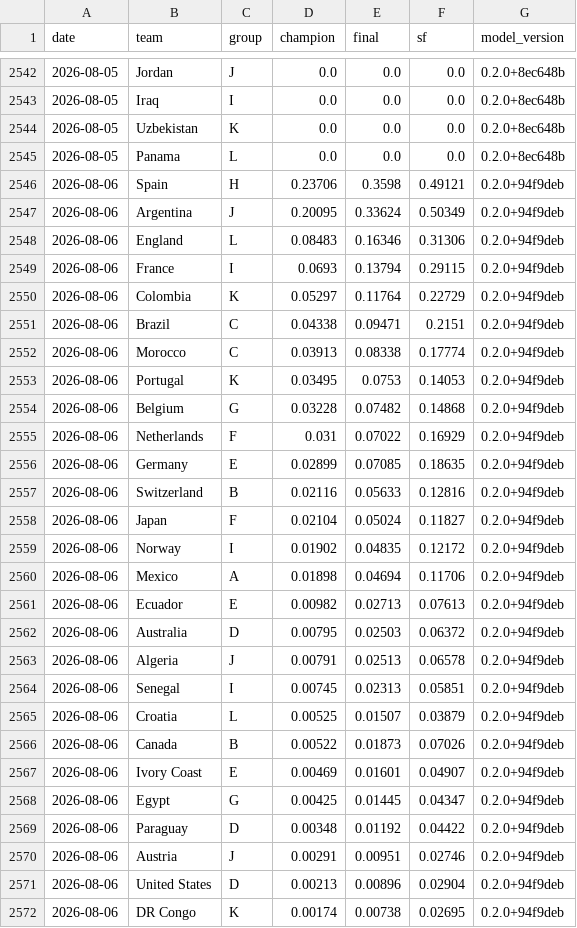
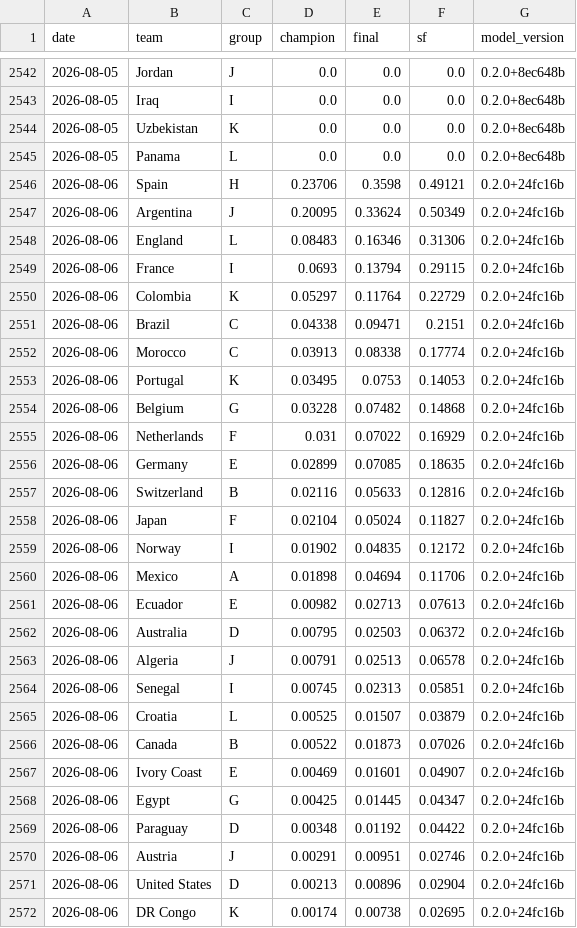
Before and after one commit to jonatyum/mundial-statistic, a CSV file: data/processed/champion_history.csv, drawn as a sheet; only a part is shown, gaps mark what is left out; the diff covers the shown part only.

```diff
--- a/data/processed/champion_history.csv
+++ b/data/processed/champion_history.csv
@@ -2545,28 +2545,28 @@ date,team,group,champion,final,sf,model_version
 2026-08-05,Panama,L,0.0,0.0,0.0,0.2.0+8ec648b
-2026-08-06,Spain,H,0.23706,0.3598,0.49121,0.2.0+94f9deb
-2026-08-06,Argentina,J,0.20095,0.33624,0.50349,0.2.0+94f9deb
-2026-08-06,England,L,0.08483,0.16346,0.31306,0.2.0+94f9deb
-2026-08-06,France,I,0.0693,0.13794,0.29115,0.2.0+94f9deb
-2026-08-06,Colombia,K,0.05297,0.11764,0.22729,0.2.0+94f9deb
-2026-08-06,Brazil,C,0.04338,0.09471,0.2151,0.2.0+94f9deb
-2026-08-06,Morocco,C,0.03913,0.08338,0.17774,0.2.0+94f9deb
-2026-08-06,Portugal,K,0.03495,0.0753,0.14053,0.2.0+94f9deb
-2026-08-06,Belgium,G,0.03228,0.07482,0.14868,0.2.0+94f9deb
-2026-08-06,Netherlands,F,0.031,0.07022,0.16929,0.2.0+94f9deb
-2026-08-06,Germany,E,0.02899,0.07085,0.18635,0.2.0+94f9deb
-2026-08-06,Switzerland,B,0.02116,0.05633,0.12816,0.2.0+94f9deb
-2026-08-06,Japan,F,0.02104,0.05024,0.11827,0.2.0+94f9deb
-2026-08-06,Norway,I,0.01902,0.04835,0.12172,0.2.0+94f9deb
-2026-08-06,Mexico,A,0.01898,0.04694,0.11706,0.2.0+94f9deb
-2026-08-06,Ecuador,E,0.00982,0.02713,0.07613,0.2.0+94f9deb
-2026-08-06,Australia,D,0.00795,0.02503,0.06372,0.2.0+94f9deb
-2026-08-06,Algeria,J,0.00791,0.02513,0.06578,0.2.0+94f9deb
-2026-08-06,Senegal,I,0.00745,0.02313,0.05851,0.2.0+94f9deb
-2026-08-06,Croatia,L,0.00525,0.01507,0.03879,0.2.0+94f9deb
-2026-08-06,Canada,B,0.00522,0.01873,0.07026,0.2.0+94f9deb
-2026-08-06,Ivory Coast,E,0.00469,0.01601,0.04907,0.2.0+94f9deb
-2026-08-06,Egypt,G,0.00425,0.01445,0.04347,0.2.0+94f9deb
-2026-08-06,Paraguay,D,0.00348,0.01192,0.04422,0.2.0+94f9deb
-2026-08-06,Austria,J,0.00291,0.00951,0.02746,0.2.0+94f9deb
-2026-08-06,United States,D,0.00213,0.00896,0.02904,0.2.0+94f9deb
-2026-08-06,DR Congo,K,0.00174,0.00738,0.02695,0.2.0+94f9deb
+2026-08-06,Spain,H,0.23706,0.3598,0.49121,0.2.0+24fc16b
+2026-08-06,Argentina,J,0.20095,0.33624,0.50349,0.2.0+24fc16b
+2026-08-06,England,L,0.08483,0.16346,0.31306,0.2.0+24fc16b
+2026-08-06,France,I,0.0693,0.13794,0.29115,0.2.0+24fc16b
+2026-08-06,Colombia,K,0.05297,0.11764,0.22729,0.2.0+24fc16b
+2026-08-06,Brazil,C,0.04338,0.09471,0.2151,0.2.0+24fc16b
+2026-08-06,Morocco,C,0.03913,0.08338,0.17774,0.2.0+24fc16b
+2026-08-06,Portugal,K,0.03495,0.0753,0.14053,0.2.0+24fc16b
+2026-08-06,Belgium,G,0.03228,0.07482,0.14868,0.2.0+24fc16b
+2026-08-06,Netherlands,F,0.031,0.07022,0.16929,0.2.0+24fc16b
+2026-08-06,Germany,E,0.02899,0.07085,0.18635,0.2.0+24fc16b
+2026-08-06,Switzerland,B,0.02116,0.05633,0.12816,0.2.0+24fc16b
+2026-08-06,Japan,F,0.02104,0.05024,0.11827,0.2.0+24fc16b
+2026-08-06,Norway,I,0.01902,0.04835,0.12172,0.2.0+24fc16b
+2026-08-06,Mexico,A,0.01898,0.04694,0.11706,0.2.0+24fc16b
+2026-08-06,Ecuador,E,0.00982,0.02713,0.07613,0.2.0+24fc16b
+2026-08-06,Australia,D,0.00795,0.02503,0.06372,0.2.0+24fc16b
+2026-08-06,Algeria,J,0.00791,0.02513,0.06578,0.2.0+24fc16b
+2026-08-06,Senegal,I,0.00745,0.02313,0.05851,0.2.0+24fc16b
+2026-08-06,Croatia,L,0.00525,0.01507,0.03879,0.2.0+24fc16b
+2026-08-06,Canada,B,0.00522,0.01873,0.07026,0.2.0+24fc16b
+2026-08-06,Ivory Coast,E,0.00469,0.01601,0.04907,0.2.0+24fc16b
+2026-08-06,Egypt,G,0.00425,0.01445,0.04347,0.2.0+24fc16b
+2026-08-06,Paraguay,D,0.00348,0.01192,0.04422,0.2.0+24fc16b
+2026-08-06,Austria,J,0.00291,0.00951,0.02746,0.2.0+24fc16b
+2026-08-06,United States,D,0.00213,0.00896,0.02904,0.2.0+24fc16b
+2026-08-06,DR Congo,K,0.00174,0.00738,0.02695,0.2.0+24fc16b
```
Also changed, not shown: 21 edited cells elsewhere in this file, data/processed/match_forecasts.csv, 2 other files.
